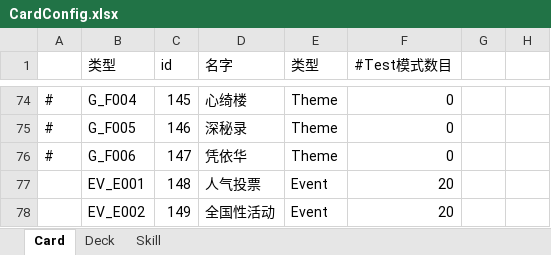
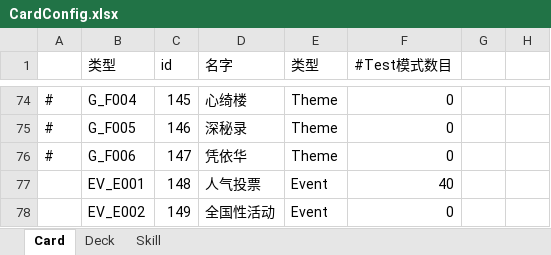
Before and after one commit to 2514962398qqcom/TouhouTrek, an Excel workbook: Excel/CardConfig.xlsx, sheet Card, drawn as a sheet; only a part is shown, gaps mark what is left out; values as stored, in another font and other column widths than the file's, no borders; the diff names each change by its address in the sheet, - before the commit and + after, or states it on an @@ line.

```diff
--- a/Excel/CardConfig.xlsx (sheet Card)
+++ b/Excel/CardConfig.xlsx (sheet Card)
-F77 (#Test模式数目): 20
+F77 (#Test模式数目): 40
-F78 (#Test模式数目): 20
+F78 (#Test模式数目): 0
```
Also changed, not shown: sheet Deck, 8 other files.
